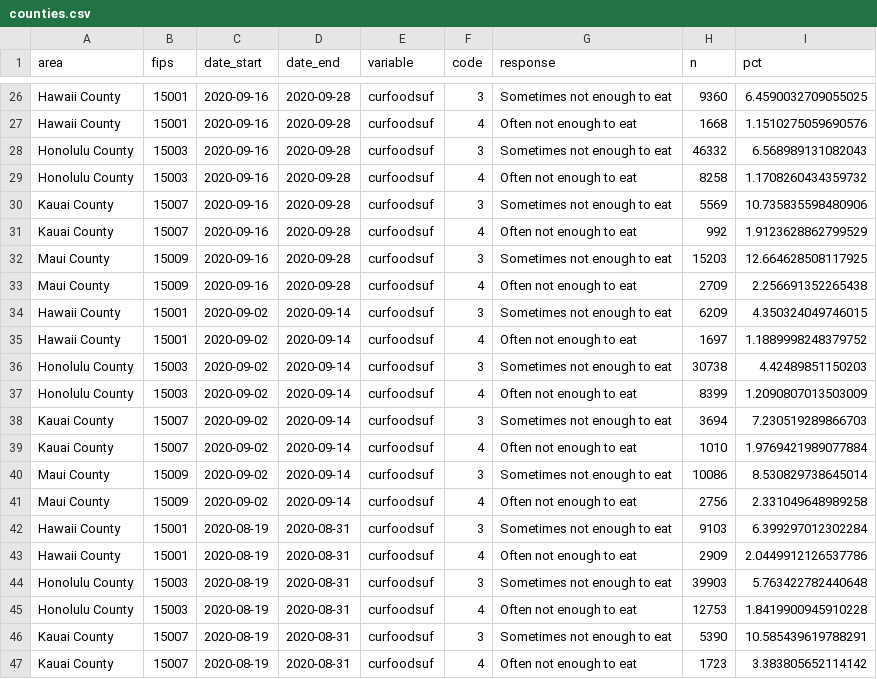
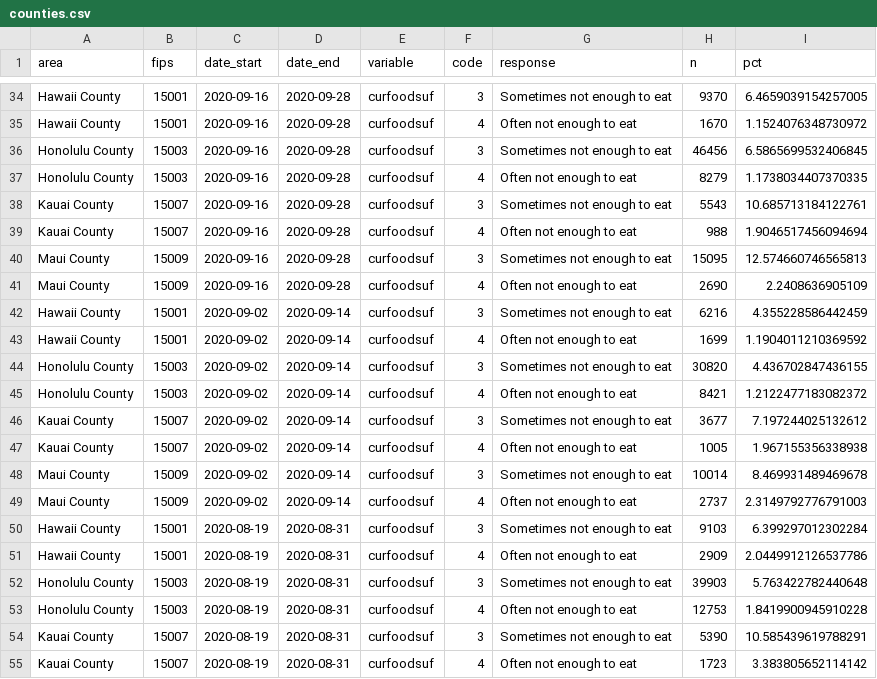
Before and after one commit to isaFos/hawaii-pulse, a CSV file: data/counties.csv, drawn as a sheet; only a part is shown, gaps mark what is left out; addresses are those after the commit; the diff covers the shown part only; the diff names each change by its address in the sheet, - before the commit and + after, or states it on an @@ line.

Commit message:
Update data

```diff
--- a/data/counties.csv
+++ b/data/counties.csv
-H34 (n): 9360
+H34 (n): 9370
-I34 (pct): 6.4590032709055025
+I34 (pct): 6.4659039154257005
-H35 (n): 1668
+H35 (n): 1670
-I35 (pct): 1.1510275059690576
+I35 (pct): 1.1524076348730972
-H36 (n): 46332
+H36 (n): 46456
-I36 (pct): 6.568989131082043
+I36 (pct): 6.5865699532406845
-H37 (n): 8258
+H37 (n): 8279
-I37 (pct): 1.1708260434359732
+I37 (pct): 1.1738034407370335
-H38 (n): 5569
+H38 (n): 5543
-I38 (pct): 10.735835598480906
+I38 (pct): 10.685713184122761
-H39 (n): 992
+H39 (n): 988
-I39 (pct): 1.9123628862799529
+I39 (pct): 1.9046517456094694
-H40 (n): 15203
+H40 (n): 15095
-I40 (pct): 12.664628508117925
+I40 (pct): 12.574660746565813
-H41 (n): 2709
+H41 (n): 2690
-I41 (pct): 2.256691352265438
+I41 (pct): 2.2408636905109
-H42 (n): 6209
+H42 (n): 6216
-I42 (pct): 4.350324049746015
+I42 (pct): 4.355228586442459
-H43 (n): 1697
+H43 (n): 1699
-I43 (pct): 1.1889998248379752
+I43 (pct): 1.1904011210369592
-H44 (n): 30738
+H44 (n): 30820
-I44 (pct): 4.42489851150203
+I44 (pct): 4.436702847436155
-H45 (n): 8399
+H45 (n): 8421
-I45 (pct): 1.2090807013503009
+I45 (pct): 1.2122477183082372
-H46 (n): 3694
+H46 (n): 3677
-I46 (pct): 7.230519289866703
+I46 (pct): 7.197244025132612
-H47 (n): 1010
+H47 (n): 1005
-I47 (pct): 1.9769421989077884
+I47 (pct): 1.967155356338938
-H48 (n): 10086
+H48 (n): 10014
-I48 (pct): 8.530829738645014
+I48 (pct): 8.469931489469678
-H49 (n): 2756
+H49 (n): 2737
-I49 (pct): 2.331049648989258
+I49 (pct): 2.3149792776791003
```
Also changed, not shown: 8 added rows and 48 edited cells elsewhere in this file, data/unemployment.csv, 1 other file.
